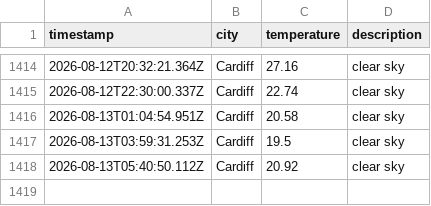
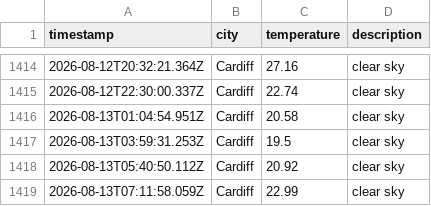
Before and after one commit to olilliterate/weatherAppJS, a CSV file: data/weather_log.csv, drawn as a sheet; only a part is shown, gaps mark what is left out.

```diff
--- a/data/weather_log.csv
+++ b/data/weather_log.csv
@@ -1418 +1418,2 @@ timestamp,city,temperature,description
 2026-08-13T05:40:50.112Z,Cardiff,20.92,clear sky
+2026-08-13T07:11:58.059Z,Cardiff,22.99,clear sky
```
Also changed, not shown: 1 other file.
